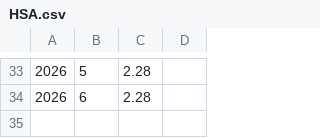
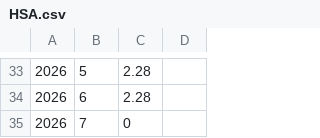
Before and after one commit to nala515/Financial-Planner, a CSV file: backend/utilities/importer/myAccounts/HSA.csv, drawn as a sheet; only a part is shown, gaps mark what is left out; the diff names each change by its address in the sheet, - before the commit and + after, or states it on an @@ line.

```diff
--- a/backend/utilities/importer/myAccounts/HSA.csv
+++ b/backend/utilities/importer/myAccounts/HSA.csv
+row 35: 2026 | 7 | 0
```
Also changed, not shown: backend/utilities/importer/myAccounts/RothIRA.csv, backend/utilities/importer/myAccounts/alight.csv, 6 other files.
